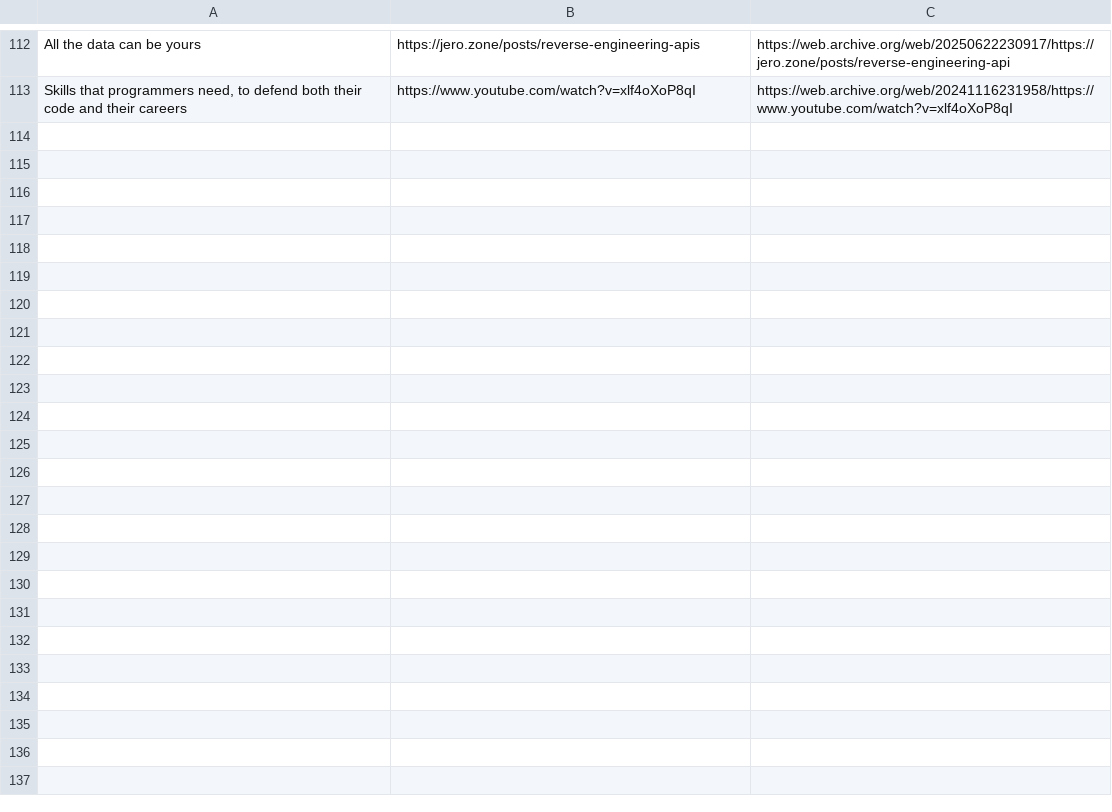
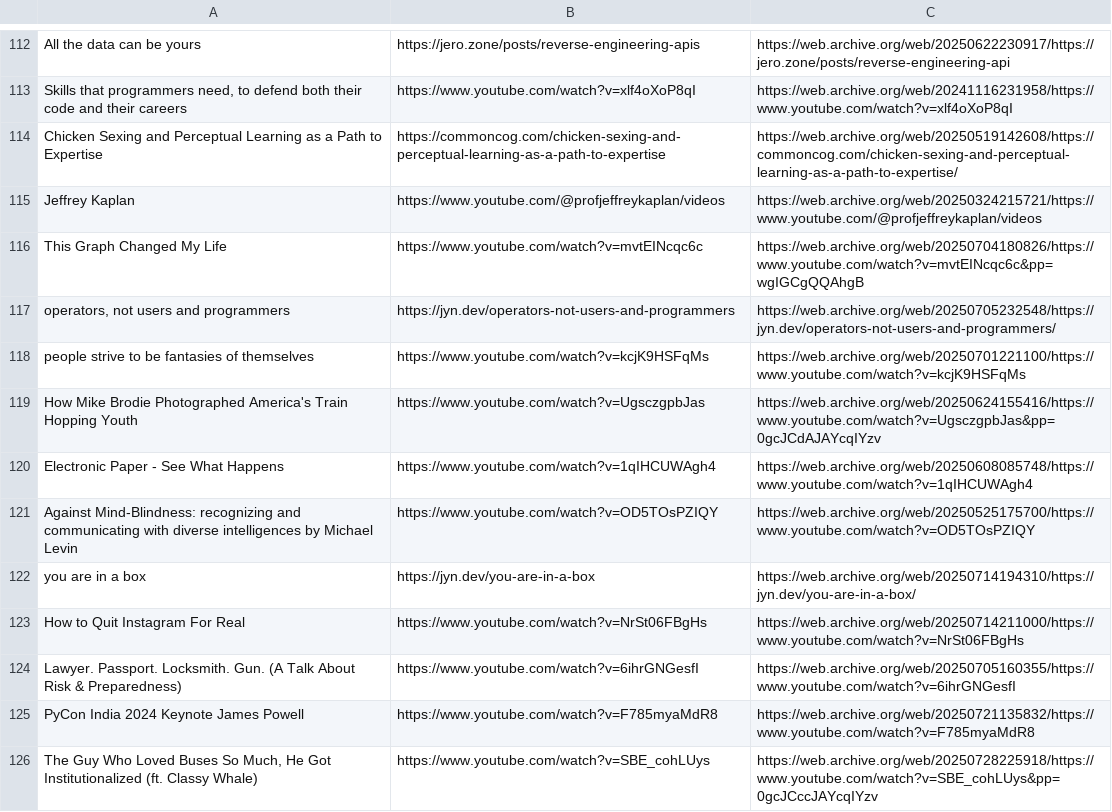
Before and after one commit to Cynosure-North/Website, a CSV file: finds/finds.csv, drawn as a sheet; only a part is shown, gaps mark what is left out.

```diff
--- a/finds/finds.csv
+++ b/finds/finds.csv
@@ -113 +113,14 @@ All the data can be yours;https://jero.zone/posts/reverse-engineering-apis;https
 Skills that programmers need, to defend both their code and their careers;https://www.youtube.com/watch?v=xlf4oXoP8qI;https://web.archive.org/web/20241116231958/https://www.youtube.com/watch?v=xlf4oXoP8qI
+Chicken Sexing and Perceptual Learning as a Path to Expertise;https://commoncog.com/chicken-sexing-and-perceptual-learning-as-a-path-to-expertise;https://web.archive.org/web/20250519142608/https://commoncog.com/chicken-sexing-and-perceptual-learning-as-a-path-to-expertise/
+Jeffrey Kaplan;https://www.youtube.com/@profjeffreykaplan/videos;https://web.archive.org/web/20250324215721/https://www.youtube.com/@profjeffreykaplan/videos
+This Graph Changed My Life;https://www.youtube.com/watch?v=mvtEINcqc6c;https://web.archive.org/web/20250704180826/https://www.youtube.com/watch?v=mvtEINcqc6c&pp=wgIGCgQQAhgB
+operators, not users and programmers;https://jyn.dev/operators-not-users-and-programmers;https://web.archive.org/web/20250705232548/https://jyn.dev/operators-not-users-and-programmers/
+people strive to be fantasies of themselves;https://www.youtube.com/watch?v=kcjK9HSFqMs;https://web.archive.org/web/20250701221100/https://www.youtube.com/watch?v=kcjK9HSFqMs
+How Mike Brodie Photographed America's Train Hopping Youth;https://www.youtube.com/watch?v=UgsczgpbJas;https://web.archive.org/web/20250624155416/https://www.youtube.com/watch?v=UgsczgpbJas&pp=0gcJCdAJAYcqIYzv
+Electronic Paper - See What Happens;https://www.youtube.com/watch?v=1qIHCUWAgh4;https://web.archive.org/web/20250608085748/https://www.youtube.com/watch?v=1qIHCUWAgh4
+Against Mind-Blindness: recognizing and communicating with diverse intelligences by Michael Levin;https://www.youtube.com/watch?v=OD5TOsPZIQY;https://web.archive.org/web/20250525175700/https://www.youtube.com/watch?v=OD5TOsPZIQY
+you are in a box;https://jyn.dev/you-are-in-a-box;https://web.archive.org/web/20250714194310/https://jyn.dev/you-are-in-a-box/
+How to Quit Instagram For Real;https://www.youtube.com/watch?v=NrSt06FBgHs;https://web.archive.org/web/20250714211000/https://www.youtube.com/watch?v=NrSt06FBgHs
+Lawyer. Passport. Locksmith. Gun. (A Talk About Risk & Preparedness);https://www.youtube.com/watch?v=6ihrGNGesfI;https://web.archive.org/web/20250705160355/https://www.youtube.com/watch?v=6ihrGNGesfI
+PyCon India 2024 Keynote James Powell;https://www.youtube.com/watch?v=F785myaMdR8;https://web.archive.org/web/20250721135832/https://www.youtube.com/watch?v=F785myaMdR8
+The Guy Who Loved Buses So Much, He Got Institutionalized (ft. Classy Whale);https://www.youtube.com/watch?v=SBE_cohLUys;https://web.archive.org/web/20250728225918/https://www.youtube.com/watch?v=SBE_cohLUys&pp=0gcJCccJAYcqIYzv
```
Also changed, not shown: 16 other files.
